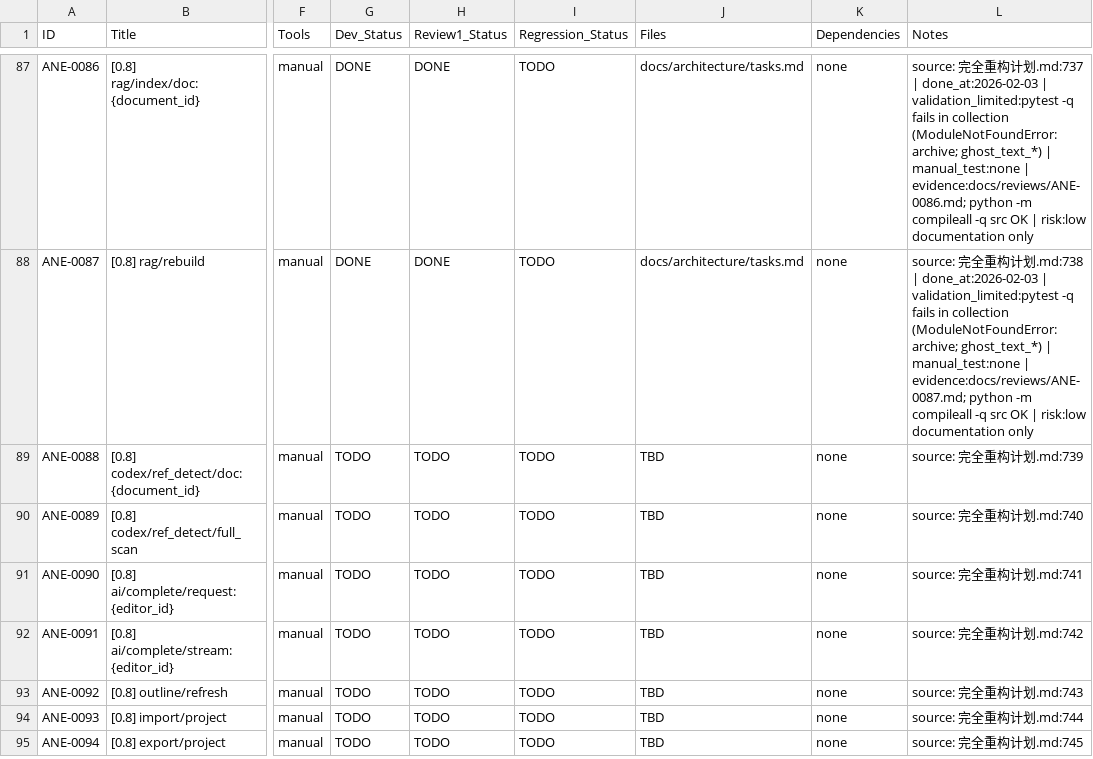
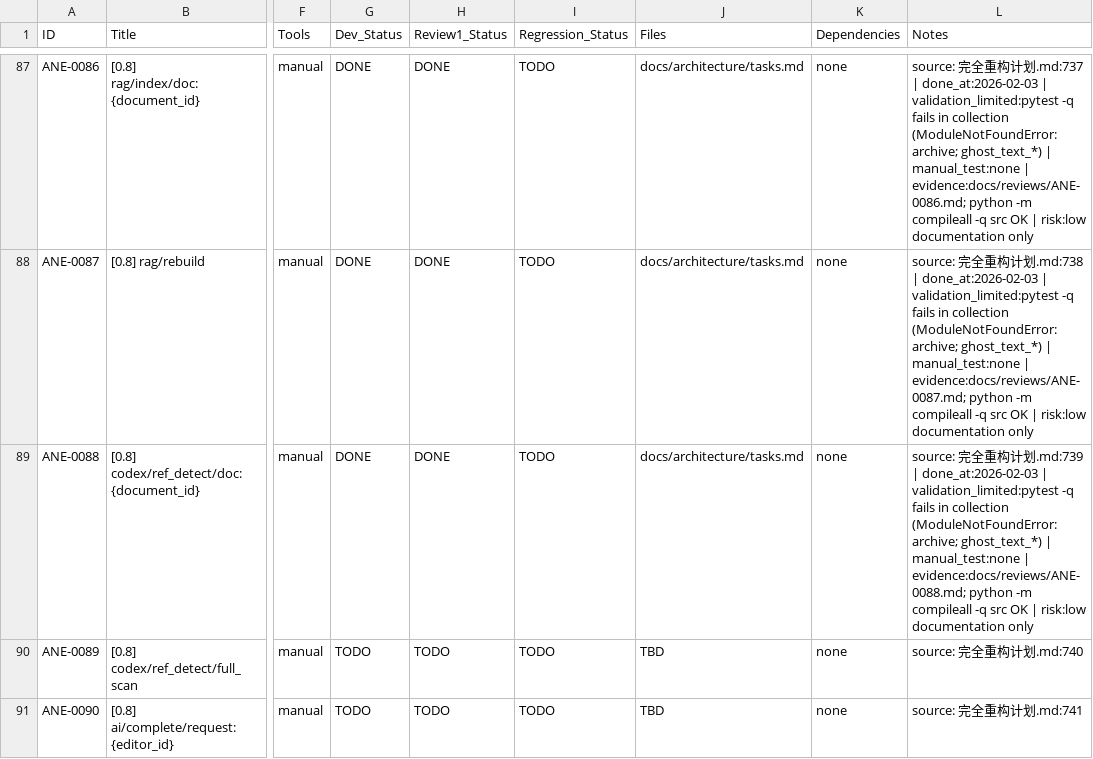
Before and after one commit to inliver233/Ai-Novel-Editor, a CSV file: issues/2026-02-02_04-43-40-ane-full-refactor-v1.csv, drawn as a sheet; only a part is shown, gaps mark what is left out; the shorter side is filled out with more unchanged rows; the diff names each change by its address in the sheet, - before the commit and + after, or states it on an @@ line.

Commit message:
[ANE-0088] [0.8] codex/ref_detect/doc:{document_id}

```diff
--- a/issues/2026-02-02_04-43-40-ane-full-refactor-v1.csv
+++ b/issues/2026-02-02_04-43-40-ane-full-refactor-v1.csv
-G89 (Dev_Status): TODO
+G89 (Dev_Status): DONE
-H89 (Review1_Status): TODO
+H89 (Review1_Status): DONE
-J89 (Files): TBD
+J89 (Files): docs/architecture/tasks.md
-L89 (Notes): …划.md:739
+L89 (Notes): …划.md:739 | done_at:2026-02-03 | validation_limited:pytest -q fails in collection (ModuleNotFoundError: archive; ghost_text_*) | manual_test:none | evidence:docs/reviews/ANE-0088.md; python -m compileall -q src OK | risk:low documentation only
```
Also changed, not shown: 1 other file.
